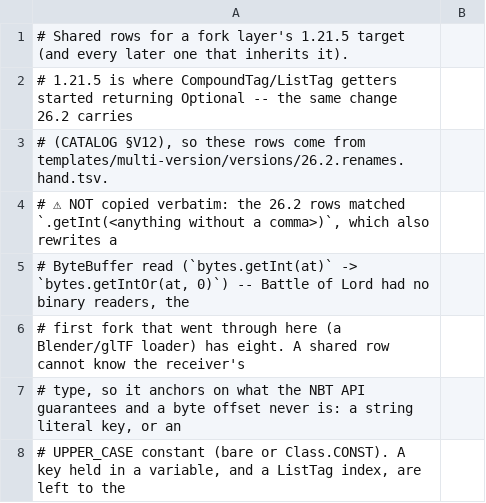
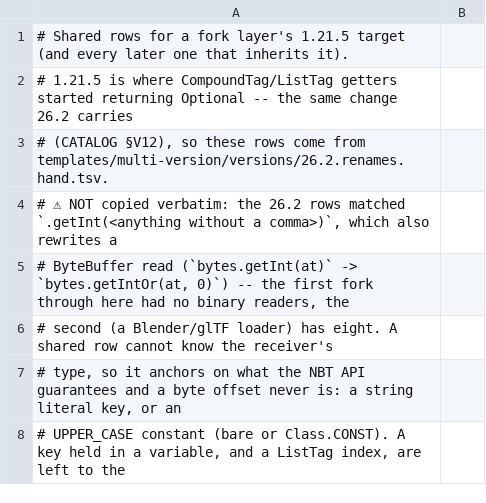
Before and after one commit to jivinstev/mc-mod-version-upgrade, a TSV file: templates/fork-layer/shared/1.21.5/renames.tsv, drawn as a sheet; only a part is shown.

```diff
--- a/templates/fork-layer/shared/1.21.5/renames.tsv
+++ b/templates/fork-layer/shared/1.21.5/renames.tsv
@@ -4,4 +4,4 @@
 # ⚠ NOT copied verbatim: the 26.2 rows matched `.getInt(<anything without a comma>)`, which also rewrites a
-# ByteBuffer read (`bytes.getInt(at)` -> `bytes.getIntOr(at, 0)`) -- Battle of Lord had no binary readers, the
-# first fork that went through here (a Blender/glTF loader) has eight. A shared row cannot know the receiver's
+# ByteBuffer read (`bytes.getInt(at)` -> `bytes.getIntOr(at, 0)`) -- the first fork through here had no binary readers, the
+# second (a Blender/glTF loader) has eight. A shared row cannot know the receiver's
 # type, so it anchors on what the NBT API guarantees and a byte offset never is: a string literal key, or an
```
Also changed, not shown: 1 other file.
